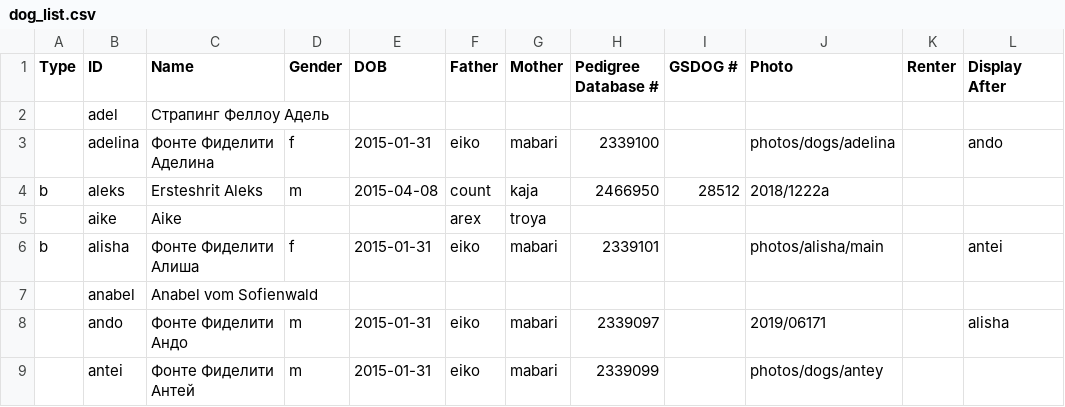
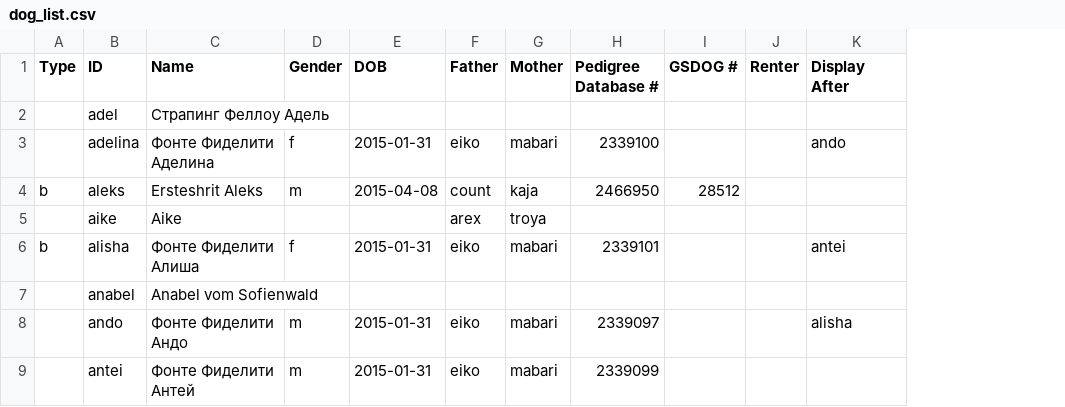
Before and after one commit to arhadthedev/fontefideliti.ru, a CSV file: res/dog_list.csv, drawn as a sheet; only a part is shown; the diff names each change by its address in the sheet, - before the commit and + after, or states it on an @@ line.

Commit message:
Port individual and pedigree photos from manual
Currently, per-deg title photos are specified in res/dog_list.csv,
column "Photo". This commit replaces this column with "t=" attribute
of a photo. "T" stands for "title".

```diff
--- a/res/dog_list.csv
+++ b/res/dog_list.csv
-column J (Photo), rows 3-9: photos/dogs/adelina | 2018/1222a |  | photos/alisha/main |  | 2019/06171 | photos/dogs/antey
```
Also changed, not shown: 56 other files.
